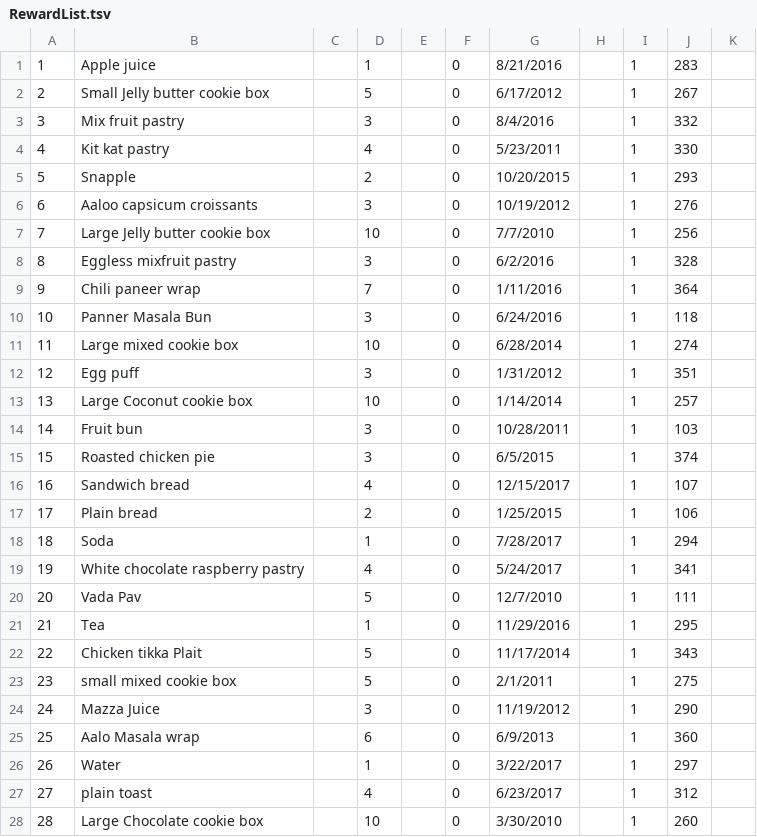
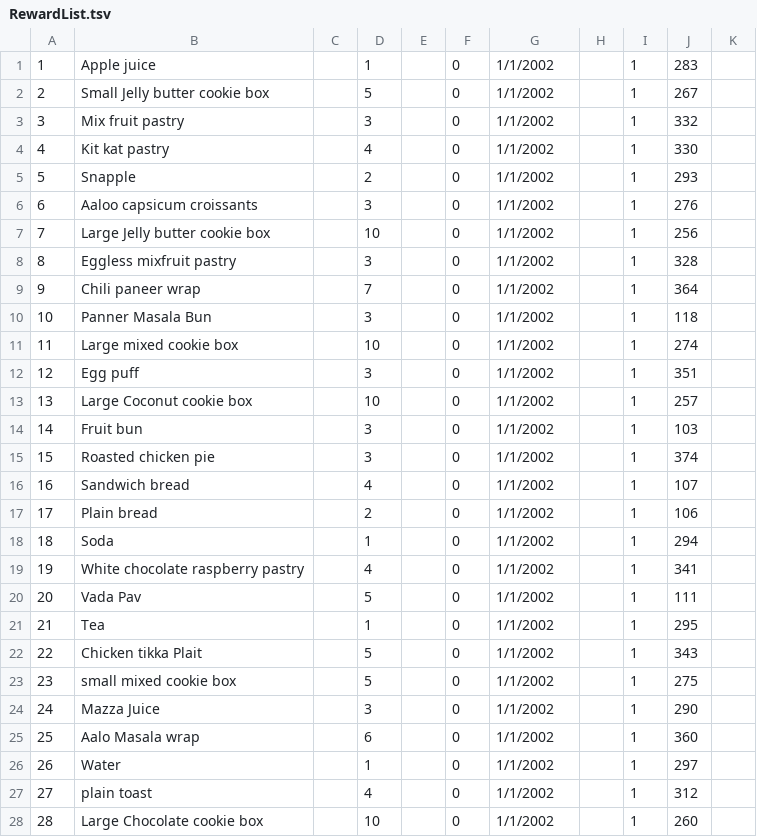
Before and after one commit to rebeccahut/TechspireProject, a TSV file: TechspireSite/TechspireSite/SQL/Data/RewardList.tsv, drawn as a sheet; only a part is shown; the diff covers the shown part only.

```diff
--- a/TechspireSite/TechspireSite/SQL/Data/RewardList.tsv
+++ b/TechspireSite/TechspireSite/SQL/Data/RewardList.tsv
@@ -1,28 +1,28 @@
-1	Apple juice		1		0	8/21/2016		1	283	
-2	Small Jelly butter cookie box		5		0	6/17/2012		1	267	
-3	Mix fruit pastry		3		0	8/4/2016		1	332	
-4	Kit kat pastry		4		0	5/23/2011		1	330	
-5	Snapple		2		0	10/20/2015		1	293	
-6	Aaloo capsicum croissants		3		0	10/19/2012		1	276	
-7	Large Jelly butter cookie box		10		0	7/7/2010		1	256	
-8	Eggless mixfruit pastry		3		0	6/2/2016		1	328	
-9	Chili paneer wrap		7		0	1/11/2016		1	364	
-10	Panner Masala Bun		3		0	6/24/2016		1	118	
-11	Large mixed cookie box		10		0	6/28/2014		1	274	
-12	Egg puff		3		0	1/31/2012		1	351	
-13	Large Coconut cookie box		10		0	1/14/2014		1	257	
-14	Fruit bun		3		0	10/28/2011		1	103	
-15	Roasted chicken pie		3		0	6/5/2015		1	374	
-16	Sandwich bread		4		0	12/15/2017		1	107	
-17	Plain bread		2		0	1/25/2015		1	106	
-18	Soda		1		0	7/28/2017		1	294	
-19	White chocolate raspberry pastry		4		0	5/24/2017		1	341	
-20	Vada Pav		5		0	12/7/2010		1	111	
-21	Tea		1		0	11/29/2016		1	295	
-22	Chicken tikka Plait		5		0	11/17/2014		1	343	
-23	small mixed cookie box		5		0	2/1/2011		1	275	
-24	Mazza Juice 		3		0	11/19/2012		1	290	
-25	Aalo Masala wrap		6		0	6/9/2013		1	360	
-26	Water		1		0	3/22/2017		1	297	
-27	plain toast		4		0	6/23/2017		1	312	
-28	Large Chocolate cookie box		10		0	3/30/2010		1	260	
+1	Apple juice		1		0	1/1/2002		1	283	
+2	Small Jelly butter cookie box		5		0	1/1/2002		1	267	
+3	Mix fruit pastry		3		0	1/1/2002		1	332	
+4	Kit kat pastry		4		0	1/1/2002		1	330	
+5	Snapple		2		0	1/1/2002		1	293	
+6	Aaloo capsicum croissants		3		0	1/1/2002		1	276	
+7	Large Jelly butter cookie box		10		0	1/1/2002		1	256	
+8	Eggless mixfruit pastry		3		0	1/1/2002		1	328	
+9	Chili paneer wrap		7		0	1/1/2002		1	364	
+10	Panner Masala Bun		3		0	1/1/2002		1	118	
+11	Large mixed cookie box		10		0	1/1/2002		1	274	
+12	Egg puff		3		0	1/1/2002		1	351	
+13	Large Coconut cookie box		10		0	1/1/2002		1	257	
+14	Fruit bun		3		0	1/1/2002		1	103	
+15	Roasted chicken pie		3		0	1/1/2002		1	374	
+16	Sandwich bread		4		0	1/1/2002		1	107	
+17	Plain bread		2		0	1/1/2002		1	106	
+18	Soda		1		0	1/1/2002		1	294	
+19	White chocolate raspberry pastry		4		0	1/1/2002		1	341	
+20	Vada Pav		5		0	1/1/2002		1	111	
+21	Tea		1		0	1/1/2002		1	295	
+22	Chicken tikka Plait		5		0	1/1/2002		1	343	
+23	small mixed cookie box		5		0	1/1/2002		1	275	
+24	Mazza Juice 		3		0	1/1/2002		1	290	
+25	Aalo Masala wrap		6		0	1/1/2002		1	360	
+26	Water		1		0	1/1/2002		1	297	
+27	plain toast		4		0	1/1/2002		1	312	
+28	Large Chocolate cookie box		10		0	1/1/2002		1	260	
```
Also changed, not shown: 22 edited cells elsewhere in this file, TechspireSite/TechspireSite/SQL/Data/StoreList.tsv, TechspireSite/TechspireSite/SQL/Data/StoreProductList.tsv, 4 other files.
